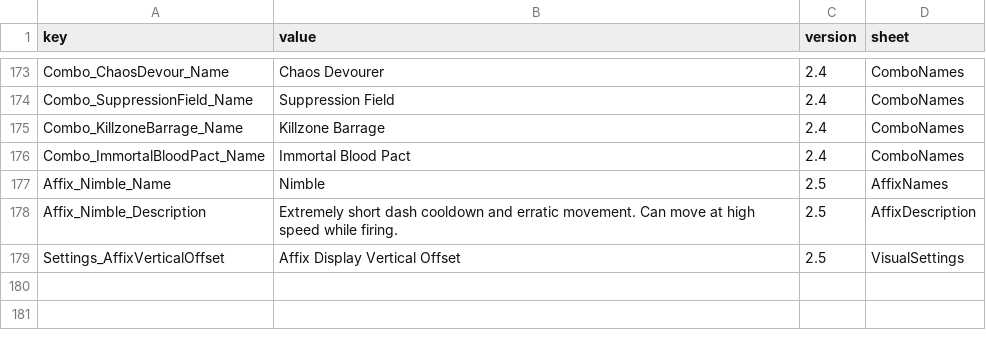
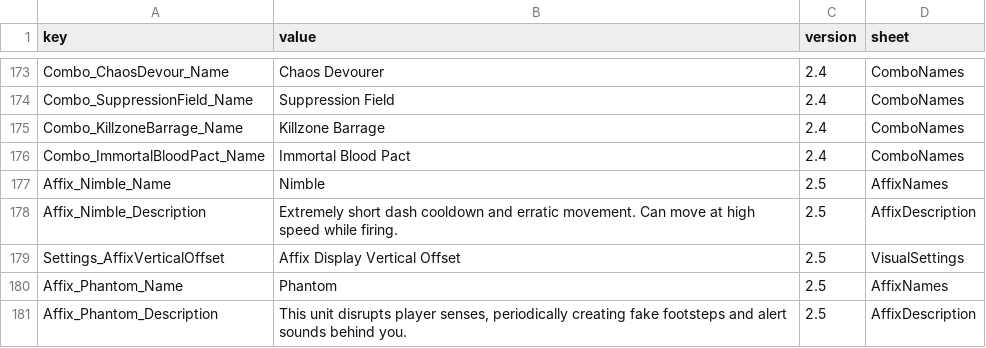
Before and after one commit to LOVEIII486/EliteEnemies, a CSV file: Localization/English.csv, drawn as a sheet; only a part is shown, gaps mark what is left out.

```diff
--- a/Localization/English.csv
+++ b/Localization/English.csv
@@ -179 +179,3 @@ Affix_Nimble_Description,Extremely short dash cooldown and erratic movement. Can
 Settings_AffixVerticalOffset,Affix Display Vertical Offset,2.5,VisualSettings
+Affix_Phantom_Name,Phantom,2.5,AffixNames
+Affix_Phantom_Description,"This unit disrupts player senses, periodically creating fake footsteps and alert sounds behind you.",2.5,AffixDescription
```
Also changed, not shown: Localization/ChineseSimplified.csv, Localization/ChineseTraditional.csv, 6 other files.
